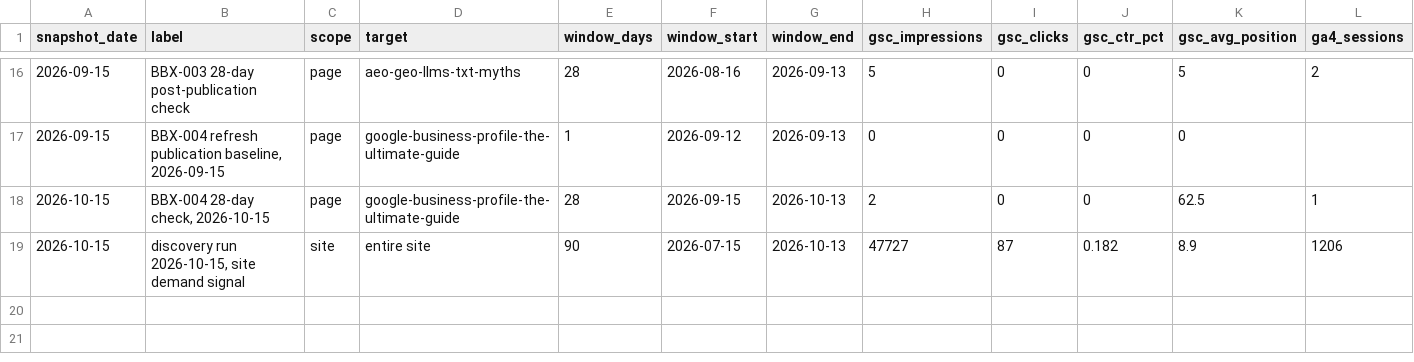
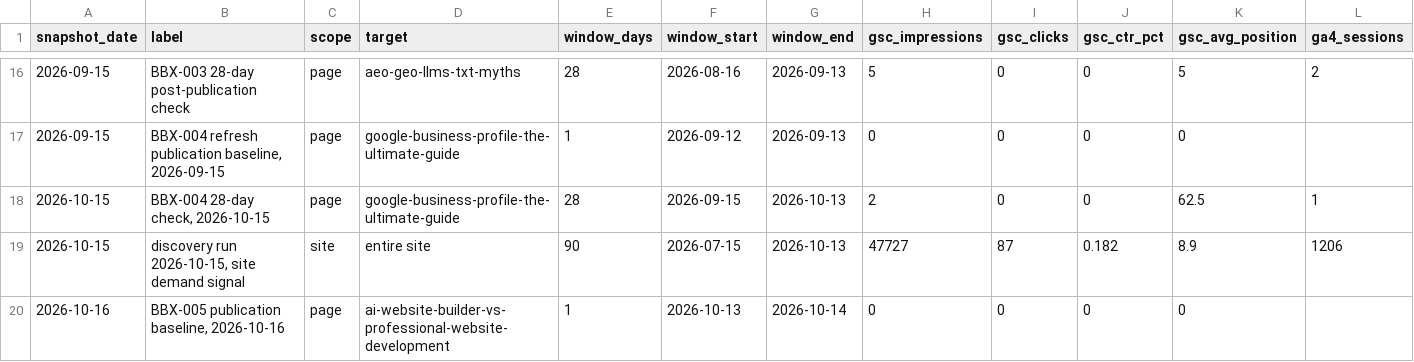
Before and after one commit to BrightboxDigital/brightbox-content-os, a CSV file: clients/brightbox/performance/baselines.csv, drawn as a sheet; only a part is shown, gaps mark what is left out; rows hold the shown columns only; the diff names each change by its address in the sheet, - before the commit and + after, or states it on an @@ line.

```diff
--- a/clients/brightbox/performance/baselines.csv
+++ b/clients/brightbox/performance/baselines.csv
+row 20: 2026-10-16 | BBX-005 publication baseline, 2026-10-16 | page | ai-website-builder-vs-professional-website-development | 1 | 2026-10-13 | 2026-10-14 | 0 | 0 | 0 | 0
```
Also changed, not shown: clients/brightbox/content-tracker.csv, 17 other files.
